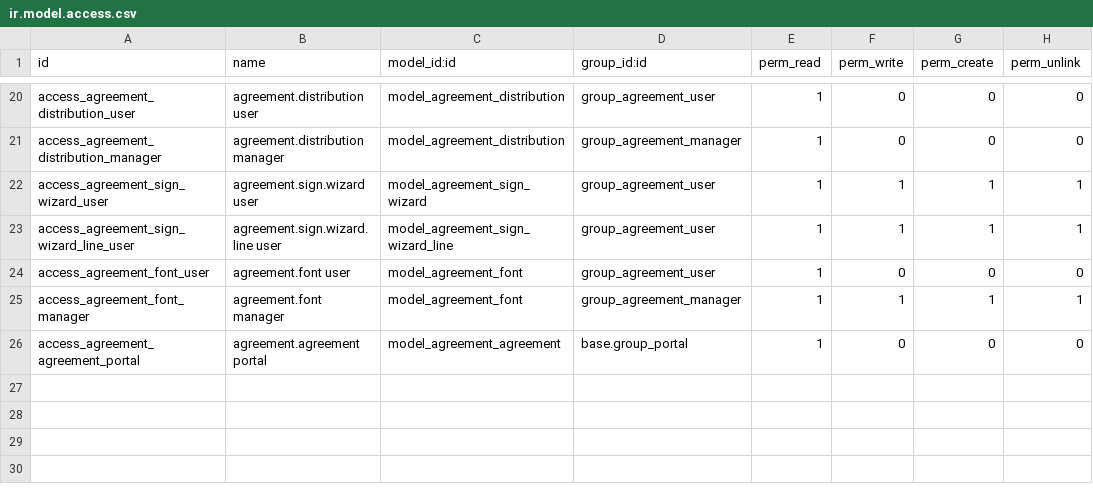
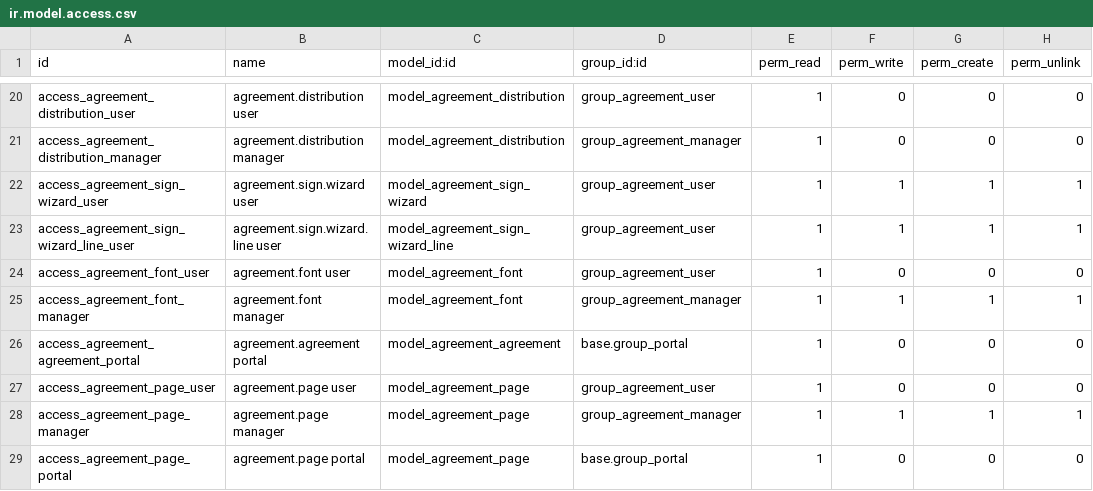
Before and after one commit to anami29/odoo-anami, a CSV file: custom_addons/agreement_management/security/ir.model.access.csv, drawn as a sheet; only a part is shown, gaps mark what is left out.

```diff
--- a/custom_addons/agreement_management/security/ir.model.access.csv
+++ b/custom_addons/agreement_management/security/ir.model.access.csv
@@ -26 +26,4 @@ access_agreement_font_manager,agreement.font manager,model_agreement_font,group_
 access_agreement_agreement_portal,agreement.agreement portal,model_agreement_agreement,base.group_portal,1,0,0,0
+access_agreement_page_user,agreement.page user,model_agreement_page,group_agreement_user,1,0,0,0
+access_agreement_page_manager,agreement.page manager,model_agreement_page,group_agreement_manager,1,1,1,1
+access_agreement_page_portal,agreement.page portal,model_agreement_page,base.group_portal,1,0,0,0
```
Also changed, not shown: 9 other files.
